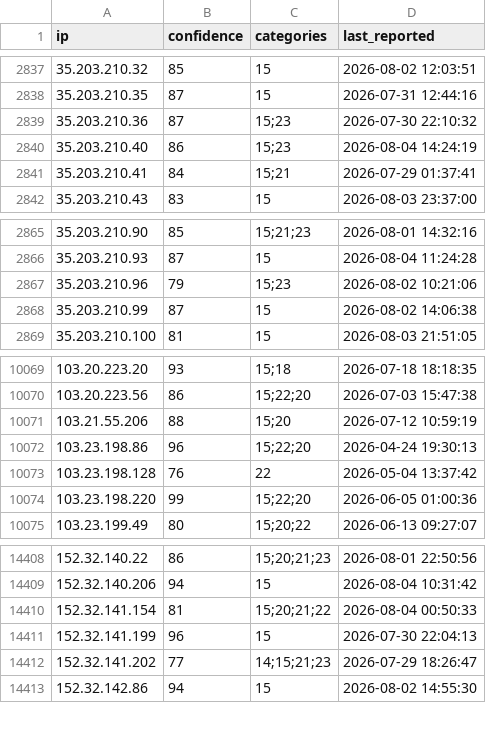
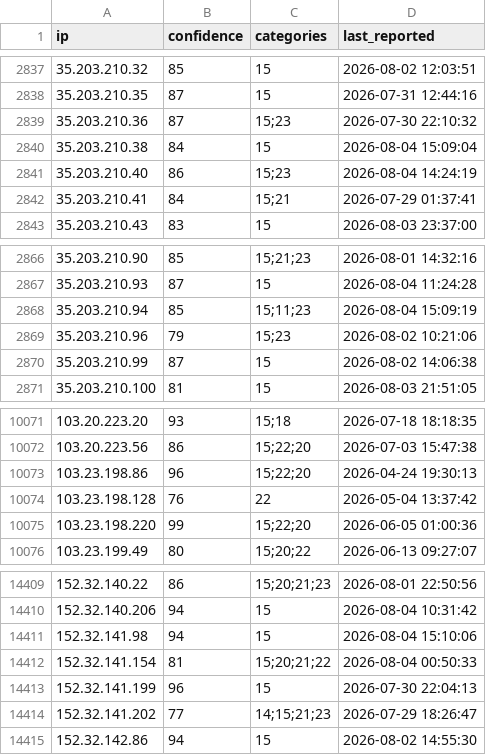
Before and after one commit to reportedip/reportedip-blacklist, a CSV file: blacklist-all.csv, drawn as a sheet; only a part is shown, gaps mark what is left out.

Commit message:
Update blacklist - 2026-08-06 13:13 UTC | 21096 IPs total | 9 thematic lists

```diff
--- a/blacklist-all.csv
+++ b/blacklist-all.csv
@@ -2839,2 +2839,3 @@ ip,confidence,categories,last_reported
 35.203.210.36,87,"15;23","2026-07-30 22:10:32"
+35.203.210.38,84,"15","2026-08-04 15:09:04"
 35.203.210.40,86,"15;23","2026-08-04 14:24:19"
@@ -2866,2 +2867,3 @@ ip,confidence,categories,last_reported
 35.203.210.93,87,"15","2026-08-04 11:24:28"
+35.203.210.94,85,"15;11;23","2026-08-04 15:09:19"
 35.203.210.96,79,"15;23","2026-08-02 10:21:06"
@@ -10070,3 +10072,2 @@ ip,confidence,categories,last_reported
 103.20.223.56,86,"15;22;20","2026-07-03 15:47:38"
-103.21.55.206,88,"15;20","2026-07-12 10:59:19"
 103.23.198.86,96,"15;22;20","2026-04-24 19:30:13"
@@ -14409,2 +14410,3 @@ ip,confidence,categories,last_reported
 152.32.140.206,94,"15","2026-08-04 10:31:42"
+152.32.141.98,94,"15","2026-08-04 15:10:06"
 152.32.141.154,81,"15;20;21;22","2026-08-04 00:50:33"
```
Also changed, not shown: 12 other files.
